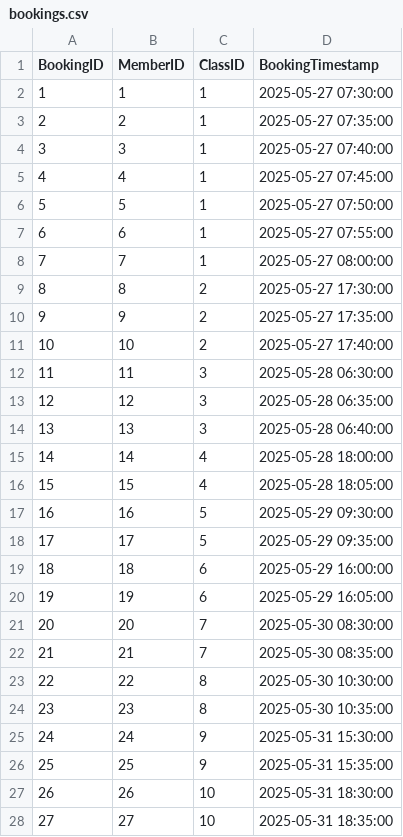
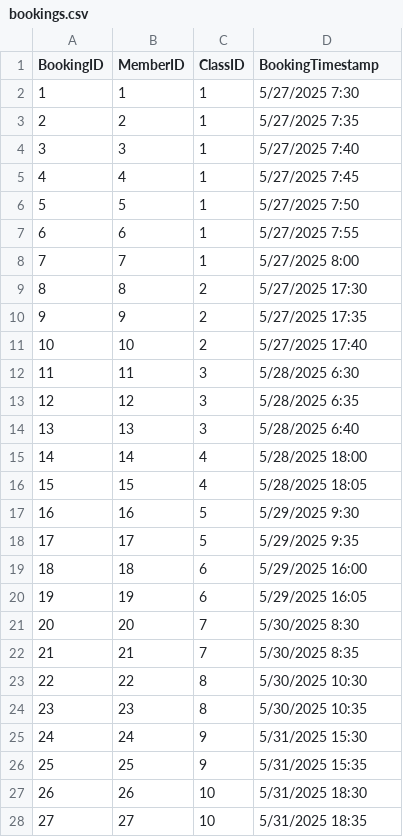
Before and after one commit to TrippleA001/Evolve-Fitness-DB, a CSV file: 0.0 DataBase Setup/bookings.csv, drawn as a sheet; only a part is shown; the diff covers the shown part only.

```diff
--- a/0.0 DataBase Setup/bookings.csv
+++ b/0.0 DataBase Setup/bookings.csv
@@ -1,28 +1,28 @@
 BookingID,MemberID,ClassID,BookingTimestamp
-1,1,1,2025-05-27 07:30:00
-2,2,1,2025-05-27 07:35:00
-3,3,1,2025-05-27 07:40:00
-4,4,1,2025-05-27 07:45:00
-5,5,1,2025-05-27 07:50:00
-6,6,1,2025-05-27 07:55:00
-7,7,1,2025-05-27 08:00:00
-8,8,2,2025-05-27 17:30:00
-9,9,2,2025-05-27 17:35:00
-10,10,2,2025-05-27 17:40:00
-11,11,3,2025-05-28 06:30:00
-12,12,3,2025-05-28 06:35:00
-13,13,3,2025-05-28 06:40:00
-14,14,4,2025-05-28 18:00:00
-15,15,4,2025-05-28 18:05:00
-16,16,5,2025-05-29 09:30:00
-17,17,5,2025-05-29 09:35:00
-18,18,6,2025-05-29 16:00:00
-19,19,6,2025-05-29 16:05:00
-20,20,7,2025-05-30 08:30:00
-21,21,7,2025-05-30 08:35:00
-22,22,8,2025-05-30 10:30:00
-23,23,8,2025-05-30 10:35:00
-24,24,9,2025-05-31 15:30:00
-25,25,9,2025-05-31 15:35:00
-26,26,10,2025-05-31 18:30:00
-27,27,10,2025-05-31 18:35:00
+1,1,1,5/27/2025 7:30
+2,2,1,5/27/2025 7:35
+3,3,1,5/27/2025 7:40
+4,4,1,5/27/2025 7:45
+5,5,1,5/27/2025 7:50
+6,6,1,5/27/2025 7:55
+7,7,1,5/27/2025 8:00
+8,8,2,5/27/2025 17:30
+9,9,2,5/27/2025 17:35
+10,10,2,5/27/2025 17:40
+11,11,3,5/28/2025 6:30
+12,12,3,5/28/2025 6:35
+13,13,3,5/28/2025 6:40
+14,14,4,5/28/2025 18:00
+15,15,4,5/28/2025 18:05
+16,16,5,5/29/2025 9:30
+17,17,5,5/29/2025 9:35
+18,18,6,5/29/2025 16:00
+19,19,6,5/29/2025 16:05
+20,20,7,5/30/2025 8:30
+21,21,7,5/30/2025 8:35
+22,22,8,5/30/2025 10:30
+23,23,8,5/30/2025 10:35
+24,24,9,5/31/2025 15:30
+25,25,9,5/31/2025 15:35
+26,26,10,5/31/2025 18:30
+27,27,10,5/31/2025 18:35
```
Also changed, not shown: 173 edited cells elsewhere in this file, 0.0 DataBase Setup/classes.csv, 1 other file.
